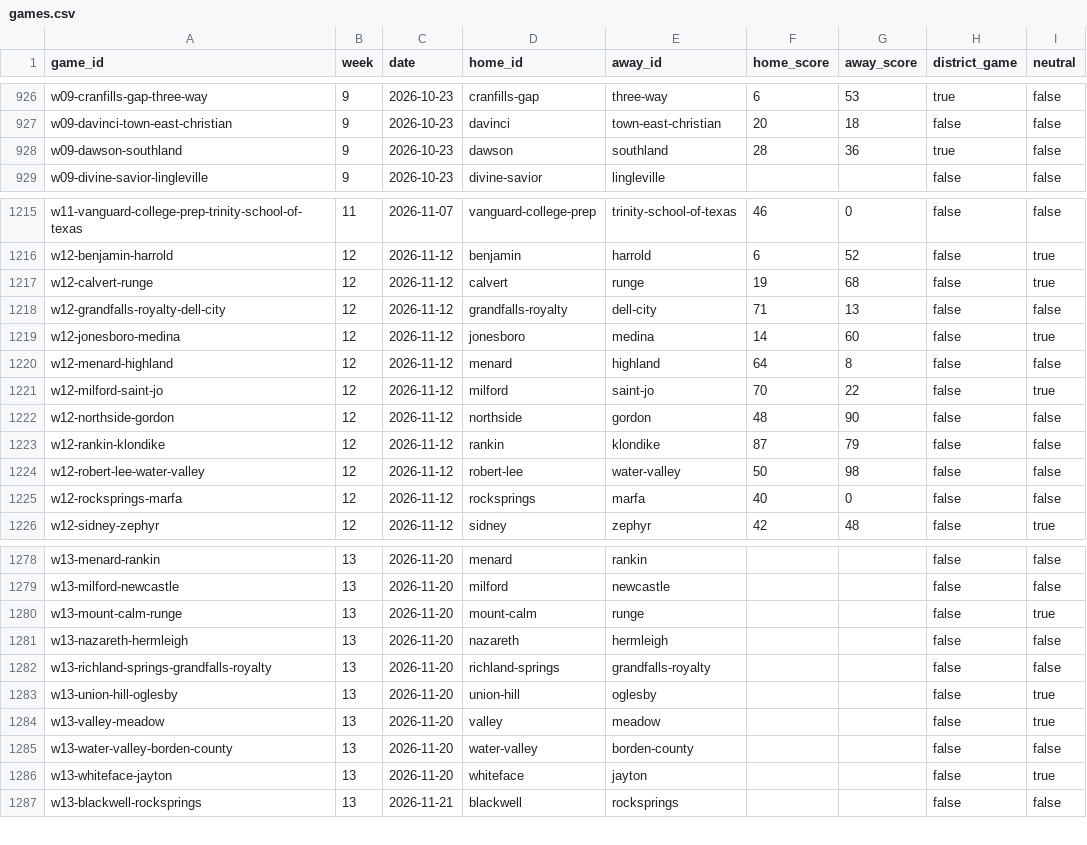
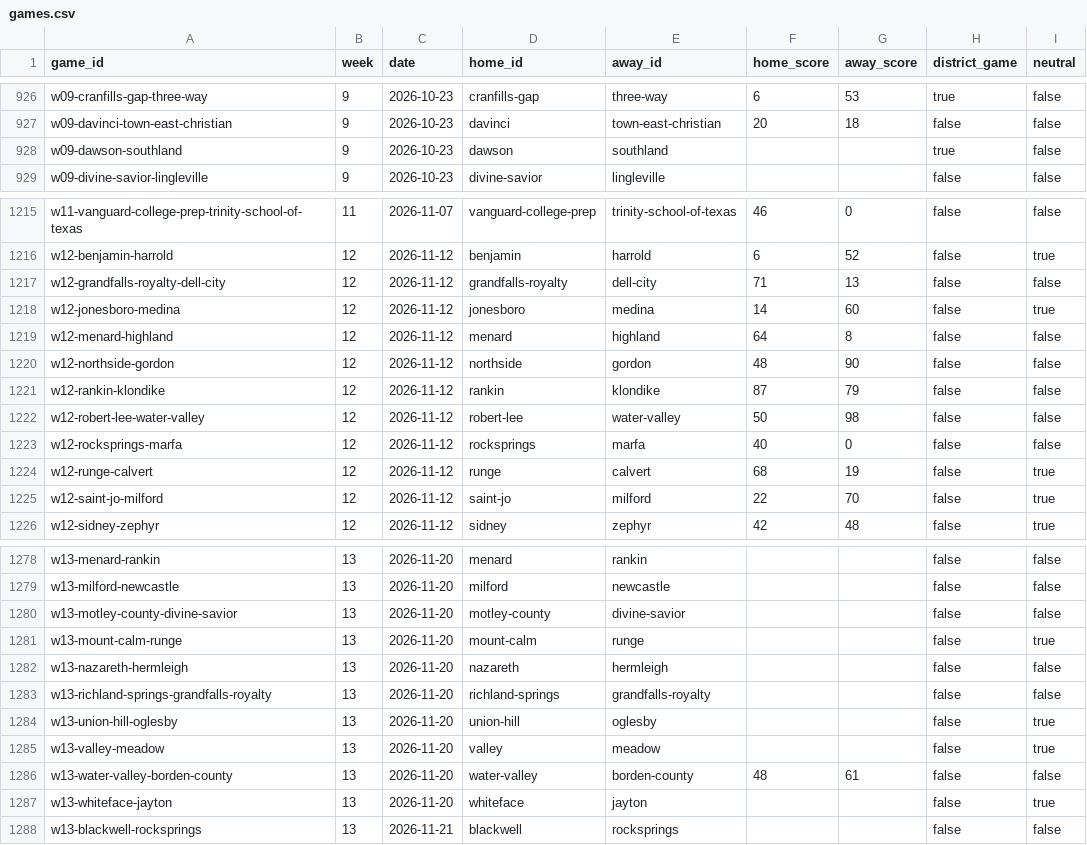
Before and after one commit to rcullens/ranking-tool, a CSV file: sixman_rankings/data/games.csv, drawn as a sheet; only a part is shown, gaps mark what is left out.

```diff
--- a/sixman_rankings/data/games.csv
+++ b/sixman_rankings/data/games.csv
@@ -927,3 +927,3 @@ w09-cranfills-gap-three-way,9,2026-10-23,cranfills-gap,three-way,6,53,true,false
 w09-davinci-town-east-christian,9,2026-10-23,davinci,town-east-christian,20,18,false,false
-w09-dawson-southland,9,2026-10-23,dawson,southland,28,36,true,false
+w09-dawson-southland,9,2026-10-23,dawson,southland,,,true,false
 w09-divine-savior-lingleville,9,2026-10-23,divine-savior,lingleville,,,false,false
@@ -1216,3 +1216,2 @@ w11-vanguard-college-prep-trinity-school-of-texas,11,2026-11-07,vanguard-college
 w12-benjamin-harrold,12,2026-11-12,benjamin,harrold,6,52,false,true
-w12-calvert-runge,12,2026-11-12,calvert,runge,19,68,false,true
 w12-grandfalls-royalty-dell-city,12,2026-11-12,grandfalls-royalty,dell-city,71,13,false,false
@@ -1220,3 +1219,2 @@ w12-jonesboro-medina,12,2026-11-12,jonesboro,medina,14,60,false,true
 w12-menard-highland,12,2026-11-12,menard,highland,64,8,false,false
-w12-milford-saint-jo,12,2026-11-12,milford,saint-jo,70,22,false,true
 w12-northside-gordon,12,2026-11-12,northside,gordon,48,90,false,false
@@ -1225,2 +1223,4 @@ w12-robert-lee-water-valley,12,2026-11-12,robert-lee,water-valley,50,98,false,fa
 w12-rocksprings-marfa,12,2026-11-12,rocksprings,marfa,40,0,false,false
+w12-runge-calvert,12,2026-11-12,runge,calvert,68,19,false,true
+w12-saint-jo-milford,12,2026-11-12,saint-jo,milford,22,70,false,true
 w12-sidney-zephyr,12,2026-11-12,sidney,zephyr,42,48,false,true
@@ -1279,2 +1279,3 @@ w13-menard-rankin,13,2026-11-20,menard,rankin,,,false,false
 w13-milford-newcastle,13,2026-11-20,milford,newcastle,,,false,false
+w13-motley-county-divine-savior,13,2026-11-20,motley-county,divine-savior,,,false,false
 w13-mount-calm-runge,13,2026-11-20,mount-calm,runge,,,false,true
@@ -1284,3 +1285,3 @@ w13-union-hill-oglesby,13,2026-11-20,union-hill,oglesby,,,false,true
 w13-valley-meadow,13,2026-11-20,valley,meadow,,,false,true
-w13-water-valley-borden-county,13,2026-11-20,water-valley,borden-county,,,false,false
+w13-water-valley-borden-county,13,2026-11-20,water-valley,borden-county,48,61,false,false
 w13-whiteface-jayton,13,2026-11-20,whiteface,jayton,,,false,true
```
Also changed, not shown: 24 other files.
